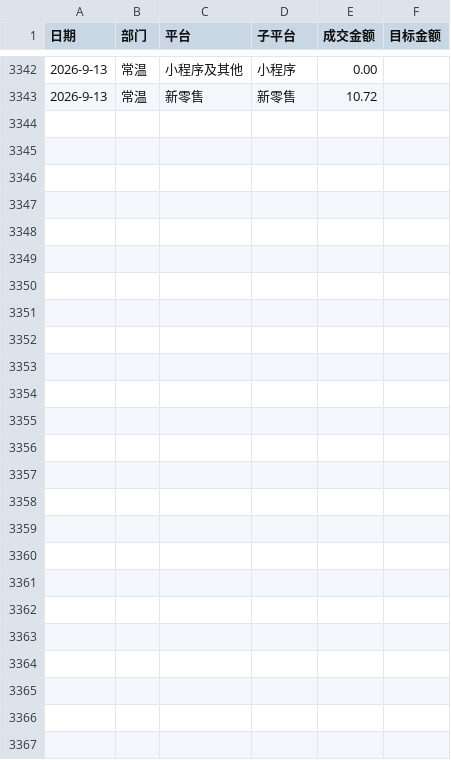
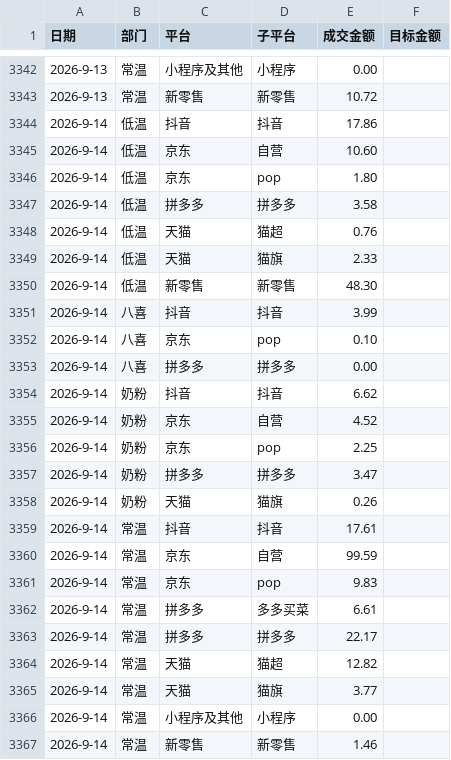
Before and after one commit to KenSong/Dashboard, a CSV file: result.csv, drawn as a sheet; only a part is shown, gaps mark what is left out; the diff names each change by its address in the sheet, - before the commit and + after, or states it on an @@ line.

Commit message:
Add files via upload

```diff
--- a/result.csv
+++ b/result.csv
+row 3344: 2026-9-14 | 低温 | 抖音 | 抖音 | 17.86
+row 3345: 2026-9-14 | 低温 | 京东 | 自营 | 10.60
+row 3346: 2026-9-14 | 低温 | 京东 | pop | 1.80
+row 3347: 2026-9-14 | 低温 | 拼多多 | 拼多多 | 3.58
+row 3348: 2026-9-14 | 低温 | 天猫 | 猫超 | 0.76
+row 3349: 2026-9-14 | 低温 | 天猫 | 猫旗 | 2.33
+row 3350: 2026-9-14 | 低温 | 新零售 | 新零售 | 48.30
+row 3351: 2026-9-14 | 八喜 | 抖音 | 抖音 | 3.99
+row 3352: 2026-9-14 | 八喜 | 京东 | pop | 0.10
+row 3353: 2026-9-14 | 八喜 | 拼多多 | 拼多多 | 0.00
+row 3354: 2026-9-14 | 奶粉 | 抖音 | 抖音 | 6.62
+row 3355: 2026-9-14 | 奶粉 | 京东 | 自营 | 4.52
+row 3356: 2026-9-14 | 奶粉 | 京东 | pop | 2.25
+row 3357: 2026-9-14 | 奶粉 | 拼多多 | 拼多多 | 3.47
+row 3358: 2026-9-14 | 奶粉 | 天猫 | 猫旗 | 0.26
+row 3359: 2026-9-14 | 常温 | 抖音 | 抖音 | 17.61
+row 3360: 2026-9-14 | 常温 | 京东 | 自营 | 99.59
+row 3361: 2026-9-14 | 常温 | 京东 | pop | 9.83
+row 3362: 2026-9-14 | 常温 | 拼多多 | 多多买菜 | 6.61
+row 3363: 2026-9-14 | 常温 | 拼多多 | 拼多多 | 22.17
+row 3364: 2026-9-14 | 常温 | 天猫 | 猫超 | 12.82
+row 3365: 2026-9-14 | 常温 | 天猫 | 猫旗 | 3.77
+row 3366: 2026-9-14 | 常温 | 小程序及其他 | 小程序 | 0.00
+row 3367: 2026-9-14 | 常温 | 新零售 | 新零售 | 1.46
```
